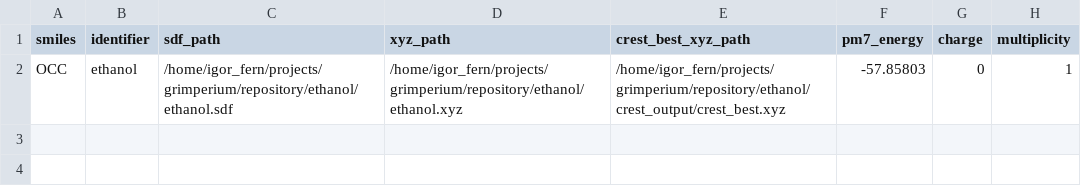
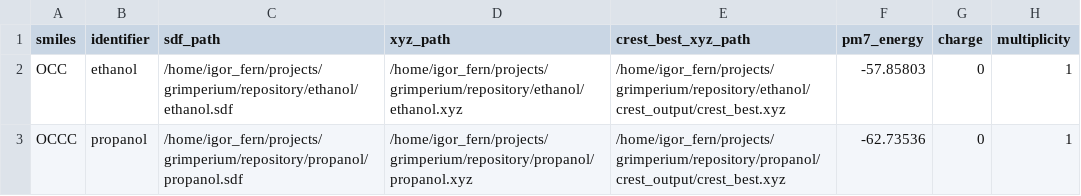
Before and after one commit to IgorLeno/grimperium, a CSV file: data/thermo_pm7.csv, drawn as a sheet; the diff names each change by its address in the sheet, - before the commit and + after, or states it on an @@ line.

```diff
--- a/data/thermo_pm7.csv
+++ b/data/thermo_pm7.csv
+row 3: OCCC | propanol | /home/igor_fern/projects/grimperium/repository/propanol/propanol.sdf | /home/igor_fern/projects/grimperium/repository/propanol/propanol.xyz | /home/igor_fern/projects/grimperium/repository/propanol/crest_output/crest_best.xyz | -62.73536 | 0 | 1
```
Also changed, not shown: 9 other files.
